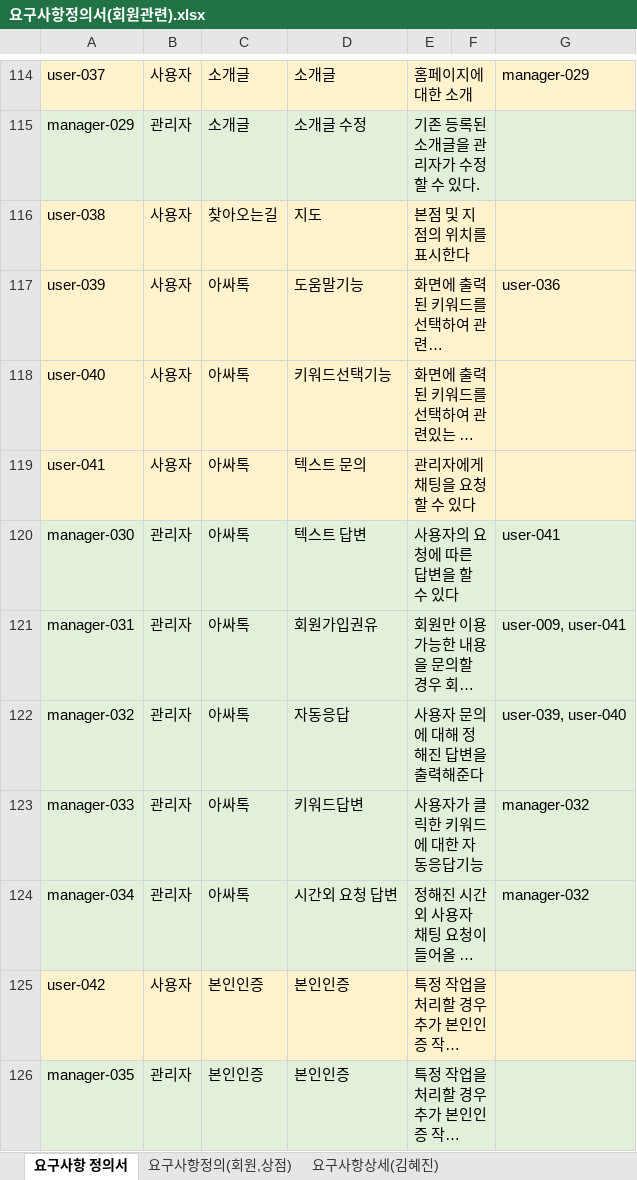
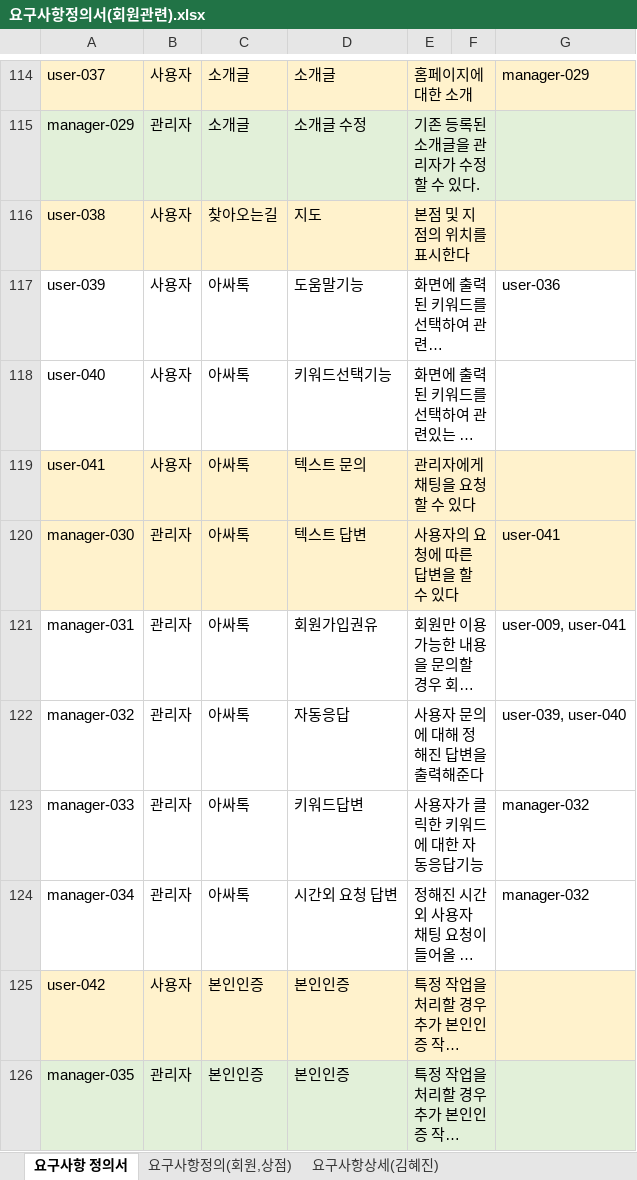
Before and after one commit to hjkim27/TEAM_Project, an Excel workbook: 요구사항정의서(회원관련).xlsx, sheet 요구사항 정의서, drawn as a sheet; only a part is shown, gaps mark what is left out; long unchanged cells end in …; values as stored, in another font and other column widths than the file's, no borders; conditional formats not drawn; the diff names each change by its address in the sheet, - before the commit and + after, or states it on an @@ line.

Commit message:
요구사항 확인

```diff
--- a/요구사항정의서(회원관련).xlsx (sheet 요구사항 정의서)
+++ b/요구사항정의서(회원관련).xlsx (sheet 요구사항 정의서)
-A117:G118 fill: #FFF2CC
+A117:G118 fill: none
-A120:G120 fill: #E2F0D9
+A120:G120 fill: #FFF2CC
-A121:G124 fill: #E2F0D9
+A121:G124 fill: none
```
Also changed, not shown: sheet 요구사항정의(회원,상점), sheet 요구사항상세(김혜진).
